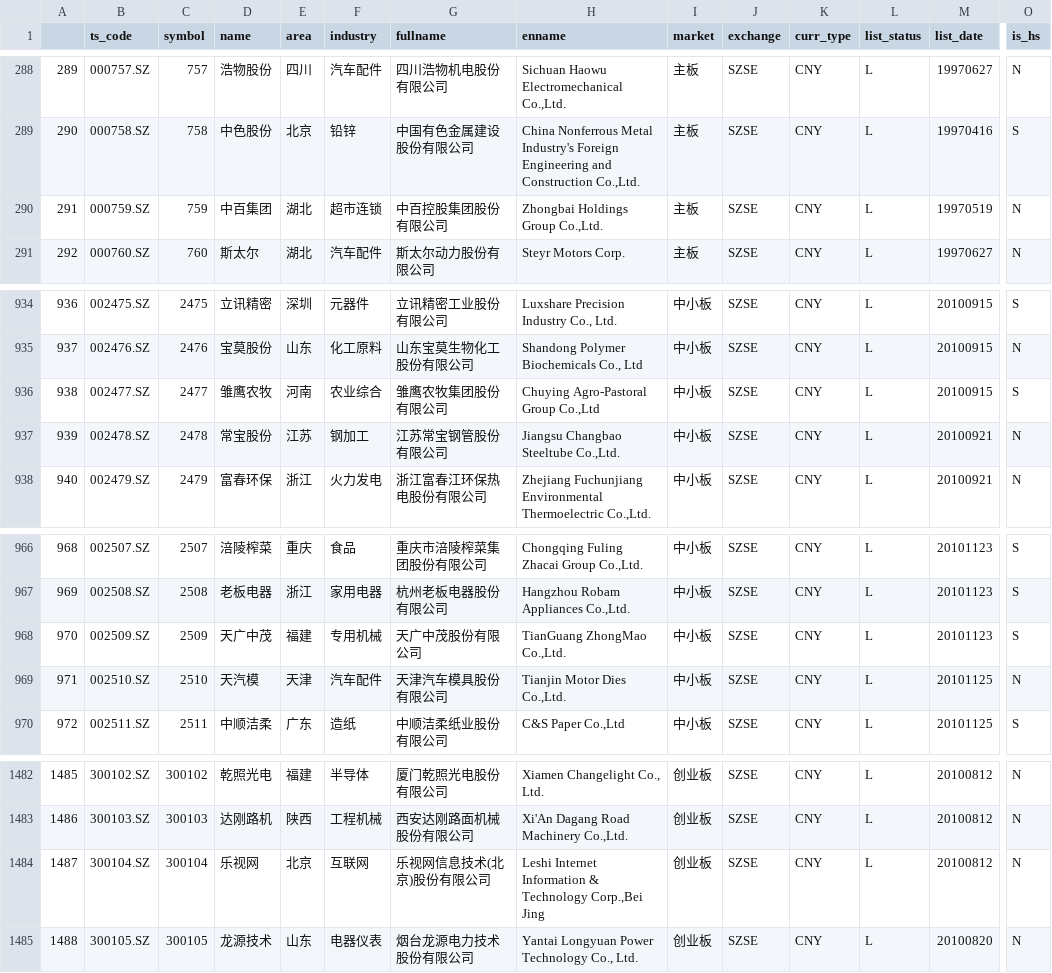
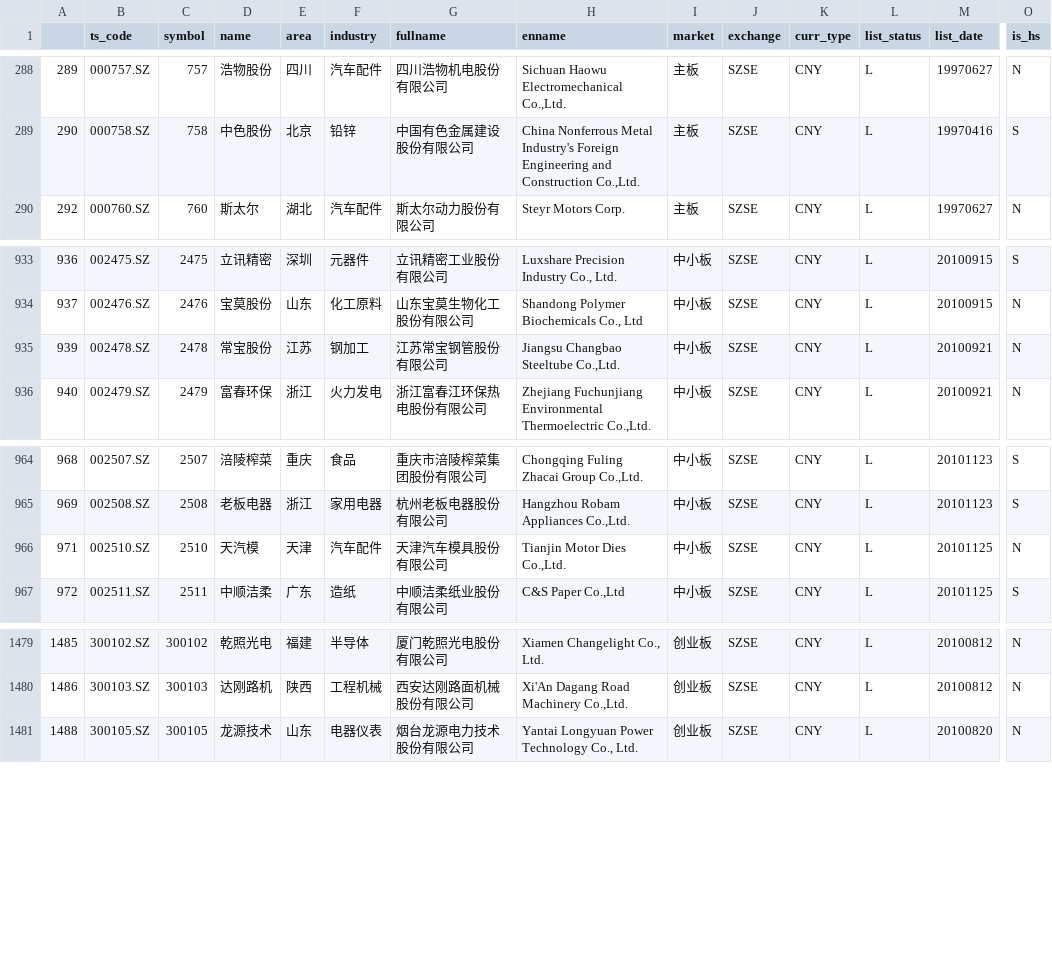
Before and after one commit to gjz22cn/py_tools, a CSV file: stock_list.csv, drawn as a sheet; only a part is shown, gaps mark what is left out; rows hold the shown columns only; the diff names each change by its address in the sheet, - before the commit and + after, or states it on an @@ line.

```diff
--- a/stock_list.csv
+++ b/stock_list.csv
-row 290: 291 | 000759.SZ | 759 | 中百集团 | 湖北 | 超市连锁 | 中百控股集团股份有限公司 | Zhongbai Holdings Group Co.,Ltd. | 主板 | SZSE | CNY | L | 19970519 | N
-row 936: 938 | 002477.SZ | 2477 | 雏鹰农牧 | 河南 | 农业综合 | 雏鹰农牧集团股份有限公司 | Chuying Agro-Pastoral Group Co.,Ltd | 中小板 | SZSE | CNY | L | 20100915 | S
-row 968: 970 | 002509.SZ | 2509 | 天广中茂 | 福建 | 专用机械 | 天广中茂股份有限公司 | TianGuang ZhongMao Co.,Ltd. | 中小板 | SZSE | CNY | L | 20101123 | S
-row 1484: 1487 | 300104.SZ | 300104 | 乐视网 | 北京 | 互联网 | 乐视网信息技术(北京)股份有限公司 | Leshi Internet Information & Technology Corp.,Bei Jing | 创业板 | SZSE | CNY | L | 20100812 | N
```
Also changed, not shown: 3 other files.
